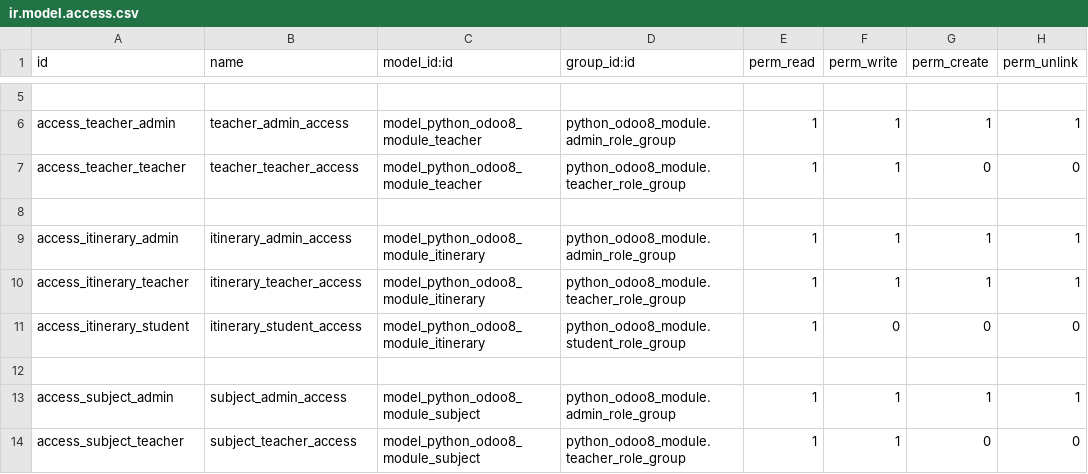
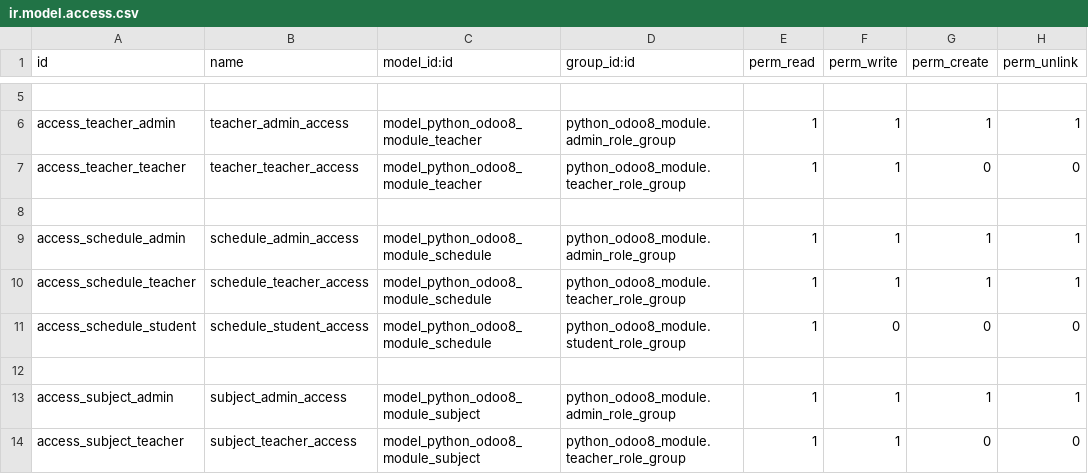
Before and after one commit to AnthonyJEscobarP/python_odoo8_module, a CSV file: security/ir.model.access.csv, drawn as a sheet; only a part is shown, gaps mark what is left out.

Commit message:
feat(module): actualizacion detallada de posibles errores en modulo para su compatibilidad con odoo8

```diff
--- a/security/ir.model.access.csv
+++ b/security/ir.model.access.csv
@@ -8,5 +8,5 @@ access_teacher_teacher,teacher_teacher_access,model_python_odoo8_module_teacher,
 
-access_itinerary_admin,itinerary_admin_access,model_python_odoo8_module_itinerary,python_odoo8_module.admin_role_group,1,1,1,1
-access_itinerary_teacher,itinerary_teacher_access,model_python_odoo8_module_itinerary,python_odoo8_module.teacher_role_group,1,1,1,1
-access_itinerary_student,itinerary_student_access,model_python_odoo8_module_itinerary,python_odoo8_module.student_role_group,1,0,0,0
+access_schedule_admin,schedule_admin_access,model_python_odoo8_module_schedule,python_odoo8_module.admin_role_group,1,1,1,1
+access_schedule_teacher,schedule_teacher_access,model_python_odoo8_module_schedule,python_odoo8_module.teacher_role_group,1,1,1,1
+access_schedule_student,schedule_student_access,model_python_odoo8_module_schedule,python_odoo8_module.student_role_group,1,0,0,0
 
```
Also changed, not shown: 2 other files.
